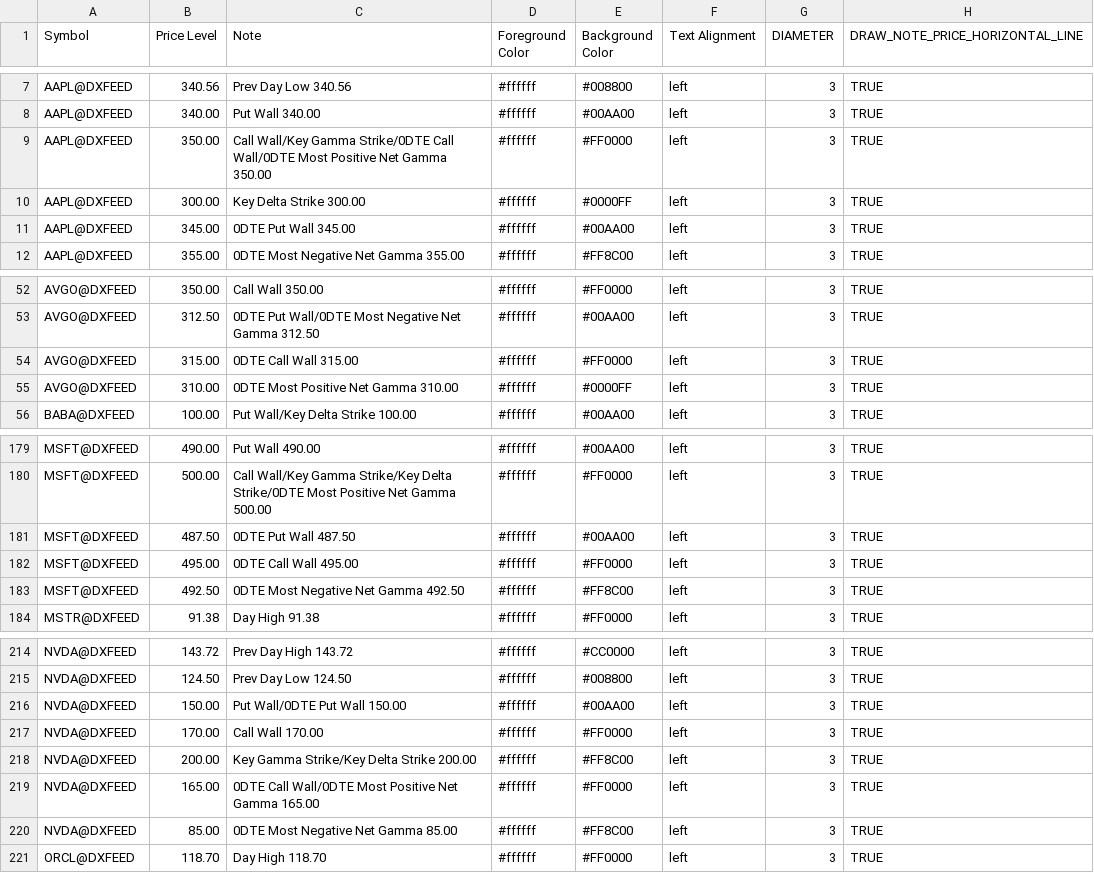
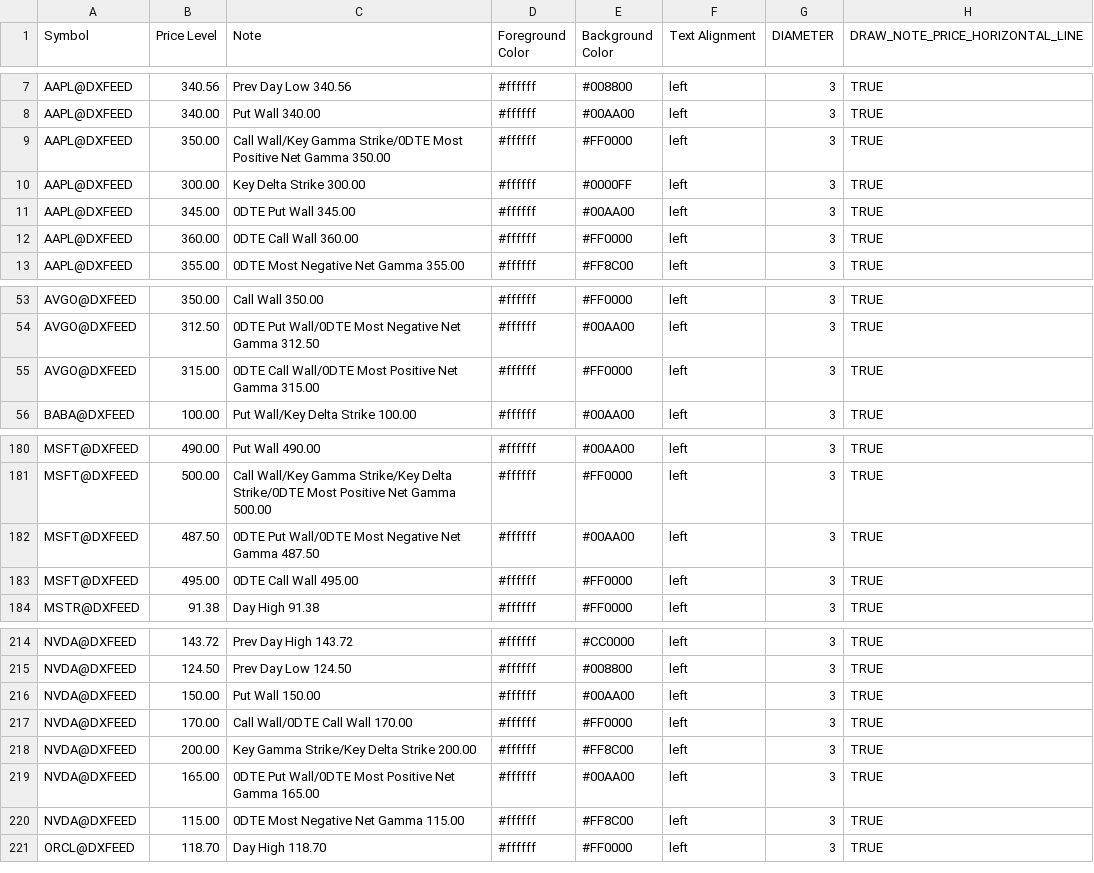
Before and after one commit to marciogmorales/toolbox, a CSV file: bookmap_notes.csv, drawn as a sheet; only a part is shown, gaps mark what is left out; the diff covers the shown part only.

Commit message:
chore: update bookmap notes (2026-11-23T21:31:01.937Z)

```diff
--- a/bookmap_notes.csv
+++ b/bookmap_notes.csv
@@ -8,5 +8,6 @@ AAPL@DXFEED,340.56,Prev Day Low 340.56,#ffffff,#008800,left,3,TRUE
 AAPL@DXFEED,340.00,Put Wall 340.00,#ffffff,#00AA00,left,3,TRUE
-AAPL@DXFEED,350.00,Call Wall/Key Gamma Strike/0DTE Call Wall/0DTE Most Positive Net Gamma 350.00,#ffffff,#FF0000,left,3,TRUE
+AAPL@DXFEED,350.00,Call Wall/Key Gamma Strike/0DTE Most Positive Net Gamma 350.00,#ffffff,#FF0000,left,3,TRUE
 AAPL@DXFEED,300.00,Key Delta Strike 300.00,#ffffff,#0000FF,left,3,TRUE
 AAPL@DXFEED,345.00,0DTE Put Wall 345.00,#ffffff,#00AA00,left,3,TRUE
+AAPL@DXFEED,360.00,0DTE Call Wall 360.00,#ffffff,#FF0000,left,3,TRUE
 AAPL@DXFEED,355.00,0DTE Most Negative Net Gamma 355.00,#ffffff,#FF8C00,left,3,TRUE
@@ -53,4 +54,3 @@ AVGO@DXFEED,350.00,Call Wall 350.00,#ffffff,#FF0000,left,3,TRUE
 AVGO@DXFEED,312.50,0DTE Put Wall/0DTE Most Negative Net Gamma 312.50,#ffffff,#00AA00,left,3,TRUE
-AVGO@DXFEED,315.00,0DTE Call Wall 315.00,#ffffff,#FF0000,left,3,TRUE
-AVGO@DXFEED,310.00,0DTE Most Positive Net Gamma 310.00,#ffffff,#0000FF,left,3,TRUE
+AVGO@DXFEED,315.00,0DTE Call Wall/0DTE Most Positive Net Gamma 315.00,#ffffff,#FF0000,left,3,TRUE
 BABA@DXFEED,100.00,Put Wall/Key Delta Strike 100.00,#ffffff,#00AA00,left,3,TRUE
@@ -180,5 +181,4 @@ MSFT@DXFEED,490.00,Put Wall 490.00,#ffffff,#00AA00,left,3,TRUE
 MSFT@DXFEED,500.00,Call Wall/Key Gamma Strike/Key Delta Strike/0DTE Most Positive Net Gamma 500.00,#ffffff,#FF0000,left,3,TRUE
-MSFT@DXFEED,487.50,0DTE Put Wall 487.50,#ffffff,#00AA00,left,3,TRUE
+MSFT@DXFEED,487.50,0DTE Put Wall/0DTE Most Negative Net Gamma 487.50,#ffffff,#00AA00,left,3,TRUE
 MSFT@DXFEED,495.00,0DTE Call Wall 495.00,#ffffff,#FF0000,left,3,TRUE
-MSFT@DXFEED,492.50,0DTE Most Negative Net Gamma 492.50,#ffffff,#FF8C00,left,3,TRUE
 MSTR@DXFEED,91.38,Day High 91.38,#ffffff,#FF0000,left,3,TRUE
@@ -215,7 +215,7 @@ NVDA@DXFEED,143.72,Prev Day High 143.72,#ffffff,#CC0000,left,3,TRUE
 NVDA@DXFEED,124.50,Prev Day Low 124.50,#ffffff,#008800,left,3,TRUE
-NVDA@DXFEED,150.00,Put Wall/0DTE Put Wall 150.00,#ffffff,#00AA00,left,3,TRUE
-NVDA@DXFEED,170.00,Call Wall 170.00,#ffffff,#FF0000,left,3,TRUE
+NVDA@DXFEED,150.00,Put Wall 150.00,#ffffff,#00AA00,left,3,TRUE
+NVDA@DXFEED,170.00,Call Wall/0DTE Call Wall 170.00,#ffffff,#FF0000,left,3,TRUE
 NVDA@DXFEED,200.00,Key Gamma Strike/Key Delta Strike 200.00,#ffffff,#FF8C00,left,3,TRUE
-NVDA@DXFEED,165.00,0DTE Call Wall/0DTE Most Positive Net Gamma 165.00,#ffffff,#FF0000,left,3,TRUE
-NVDA@DXFEED,85.00,0DTE Most Negative Net Gamma 85.00,#ffffff,#FF8C00,left,3,TRUE
+NVDA@DXFEED,165.00,0DTE Put Wall/0DTE Most Positive Net Gamma 165.00,#ffffff,#00AA00,left,3,TRUE
+NVDA@DXFEED,115.00,0DTE Most Negative Net Gamma 115.00,#ffffff,#FF8C00,left,3,TRUE
 ORCL@DXFEED,118.70,Day High 118.70,#ffffff,#FF0000,left,3,TRUE
```
Also changed, not shown: 2 added rows, 2 removed rows and 28 edited cells elsewhere in this file.
